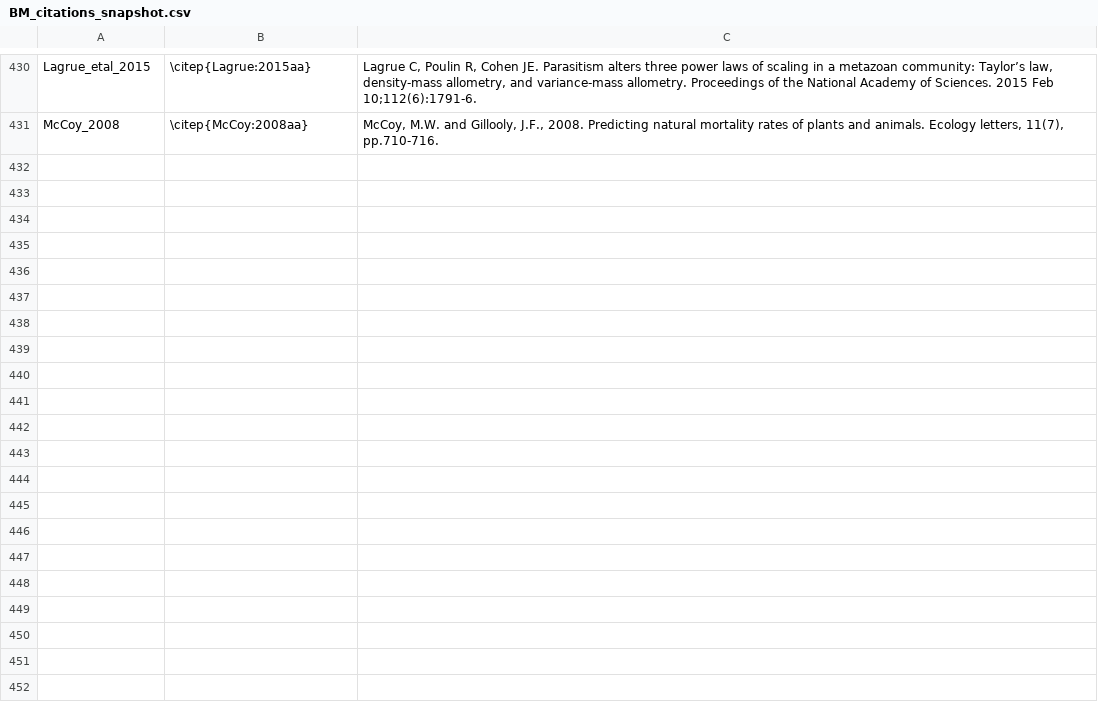
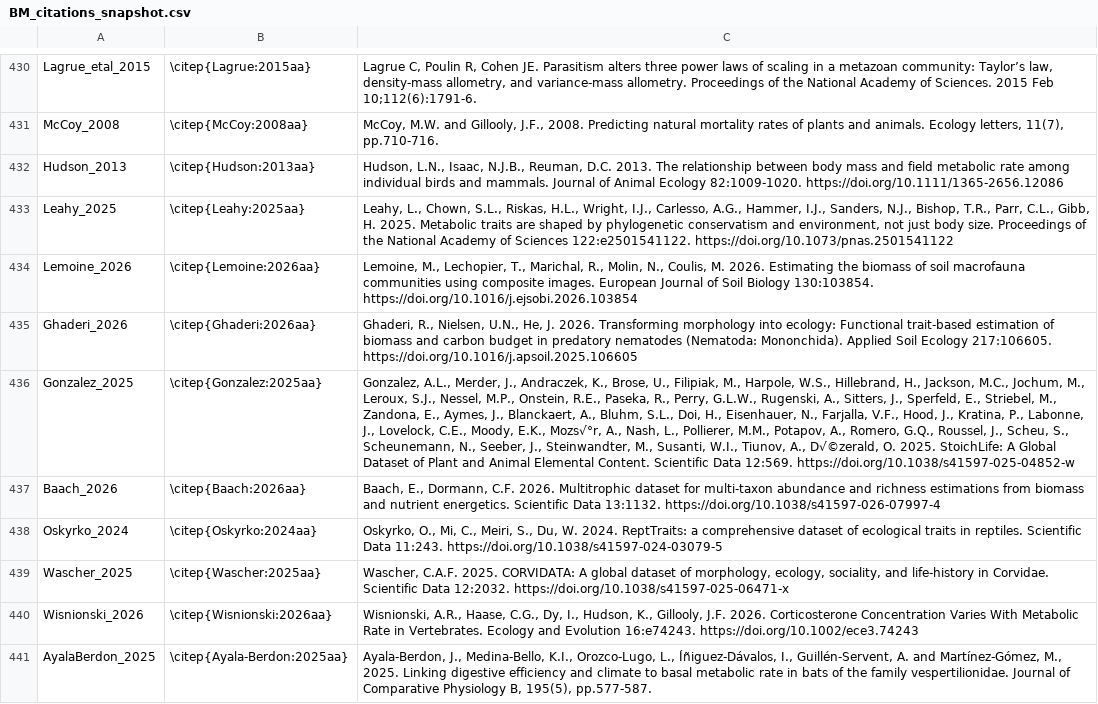
Before and after one commit to TaxonBodyMassML/TaxonBodyMass_DB, a CSV file: Bib/BM_citations_snapshot.csv, drawn as a sheet; only a part is shown, gaps mark what is left out; the diff names each change by its address in the sheet, - before the commit and + after, or states it on an @@ line.

Commit message:
Refresh the Sheet snapshots and the citation map after the owner's BM_citations additions
The owner added BM_citations rows for Hudson_2013, Leahy_2025, Lemoine_2026,
Ghaderi_2026, Gonzalez_2025, Baach_2026, Oskyrko_2024, Wascher_2025,
Wisnionski_2026 and AyalaBerdon_2025, corrected the BM_primary_citations row
DunningJr_2007 -> Dunning_2008 (Dunning:2008aa) and completed the Musser_1992
and Simmons_1998 citation texts. Both snapshots re-read from the Sheet
(nothing appended), --bib run once (bib byte-identical, no cite_id changes),
full offline recompile: TaxonBodyMass.csv and the genus table unchanged,
CiteIDs map gains Hudson_2013, 122 Hudson_2013 provenance rows gain their
source_bibcite, warnings_citations.md reports 0 problems.

Refs #1

```diff
--- a/Bib/BM_citations_snapshot.csv
+++ b/Bib/BM_citations_snapshot.csv
+row 432: Hudson_2013 | \citep{Hudson:2013aa} | Hudson, L.N., Isaac, N.J.B., Reuman, D.C. 2013. The relationship between body mass and field metabolic rate among individual birds and mammals. Journal of Animal Ecology 82:1009-1020. https://doi.org/10.1111/1365-2656.12086
+row 433: Leahy_2025 | \citep{Leahy:2025aa} | Leahy, L., Chown, S.L., Riskas, H.L., Wright, I.J., Carlesso, A.G., Hammer, I.J., Sanders, N.J., Bishop, T.R., Parr, C.L., Gibb, H. 2025. Metabolic traits are shaped by phylogenetic conservatism and environment, not just body size. Proceedings of the National Academy of Sciences 122:e2501541122. https://doi.org/10.1073/pnas.2501541122
+row 434: Lemoine_2026 | \citep{Lemoine:2026aa} | Lemoine, M., Lechopier, T., Marichal, R., Molin, N., Coulis, M. 2026. Estimating the biomass of soil macrofauna communities using composite images. European Journal of Soil Biology 130:103854. https://doi.org/10.1016/j.ejsobi.2026.103854
+row 435: Ghaderi_2026 | \citep{Ghaderi:2026aa} | Ghaderi, R., Nielsen, U.N., He, J. 2026. Transforming morphology into ecology: Functional trait-based estimation of biomass and carbon budget in predatory nematodes (Nematoda: Mononchida). Applied Soil Ecology 217:106605. https://doi.org/10.1016/j.apsoil.2025.106605
+row 436: Gonzalez_2025 | \citep{Gonzalez:2025aa} | Gonzalez, A.L., Merder, J., Andraczek, K., Brose, U., Filipiak, M., Harpole, W.S., Hillebrand, H., Jackson, M.C., Jochum, M., Leroux, S.J., Nessel, M.P., Onstein, R.E., Paseka, R., Perry, G.L.W., Rugenski, A., Sitters, J., Sperfeld, E., Striebel, M., Zandona, E., Aymes, J., Blanckaert, A., Bluhm, S.L., Doi, H., Eisenhauer, N., Farjalla, V.F., Hood, J., Kratina, P., Labonne, J., Lovelock, C.E., Moody, E.K., Mozs√°r, A., Nash, L., Pollierer, M.M., Potapov, A., Romero, G.Q., Roussel, J., Scheu, S., Scheunemann, N., Seeber, J., Steinwandter, M., Susanti, W.I., Tiunov, A., D√©zerald, O. 2025. StoichLife: A Global Dataset of Plant and Animal Elemental Content. Scientific Data 12:569. https://doi.org/10.1038/s41597-025-04852-w
+row 437: Baach_2026 | \citep{Baach:2026aa} | Baach, E., Dormann, C.F. 2026. Multitrophic dataset for multi-taxon abundance and richness estimations from biomass and nutrient energetics. Scientific Data 13:1132. https://doi.org/10.1038/s41597-026-07997-4
+row 438: Oskyrko_2024 | \citep{Oskyrko:2024aa} | Oskyrko, O., Mi, C., Meiri, S., Du, W. 2024. ReptTraits: a comprehensive dataset of ecological traits in reptiles. Scientific Data 11:243. https://doi.org/10.1038/s41597-024-03079-5
+row 439: Wascher_2025 | \citep{Wascher:2025aa} | Wascher, C.A.F. 2025. CORVIDATA: A global dataset of morphology, ecology, sociality, and life-history in Corvidae. Scientific Data 12:2032. https://doi.org/10.1038/s41597-025-06471-x
+row 440: Wisnionski_2026 | \citep{Wisnionski:2026aa} | Wisnionski, A.R., Haase, C.G., Dy, I., Hudson, K., Gillooly, J.F. 2026. Corticosterone Concentration Varies With Metabolic Rate in Vertebrates. Ecology and Evolution 16:e74243. https://doi.org/10.1002/ece3.74243
+row 441: AyalaBerdon_2025 | \citep{Ayala-Berdon:2025aa} | Ayala-Berdon, J., Medina-Bello, K.I., Orozco-Lugo, L., Íñiguez-Dávalos, I., Guillén-Servent, A. and Martínez-Gómez, M., 2025. Linking digestive efficiency and climate to basal metabolic rate in bats of the family vespertilionidae. Journal of Comparative Physiology B, 195(5), pp.577-587.
```
Also changed, not shown: Bib/BM_primary_citations_snapshot.csv, Bib/TaxonBodyMass_CitationCiteIDs.csv, 4 other files.
